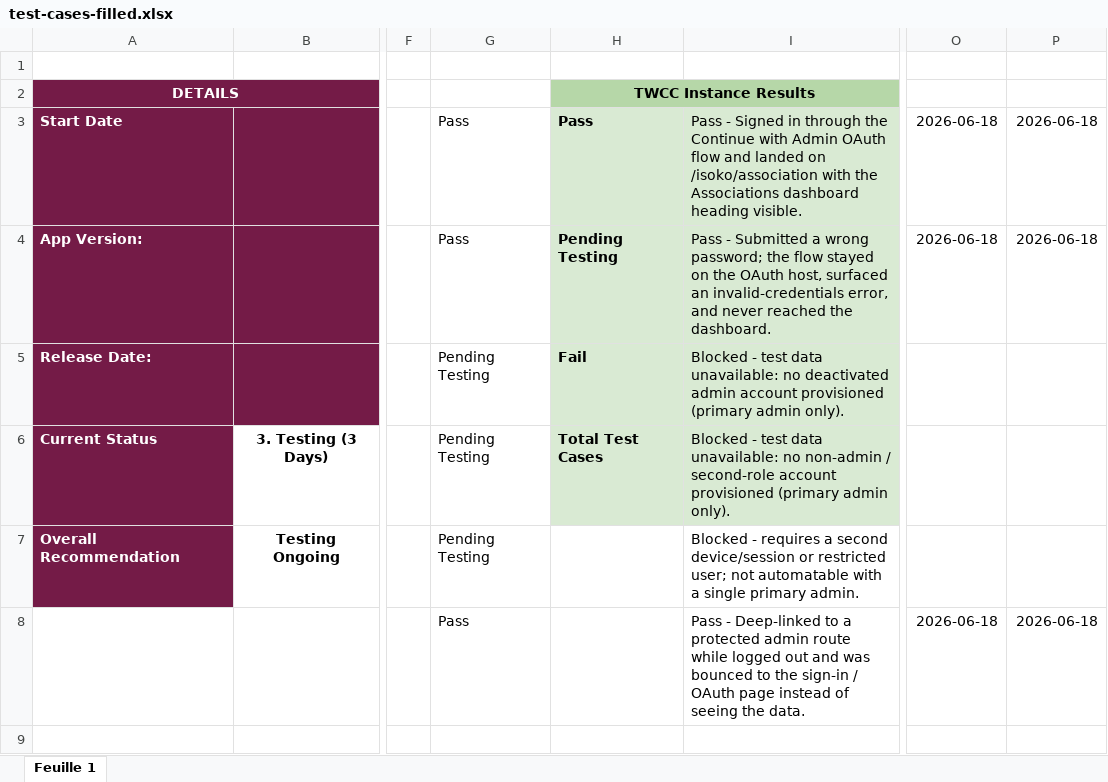
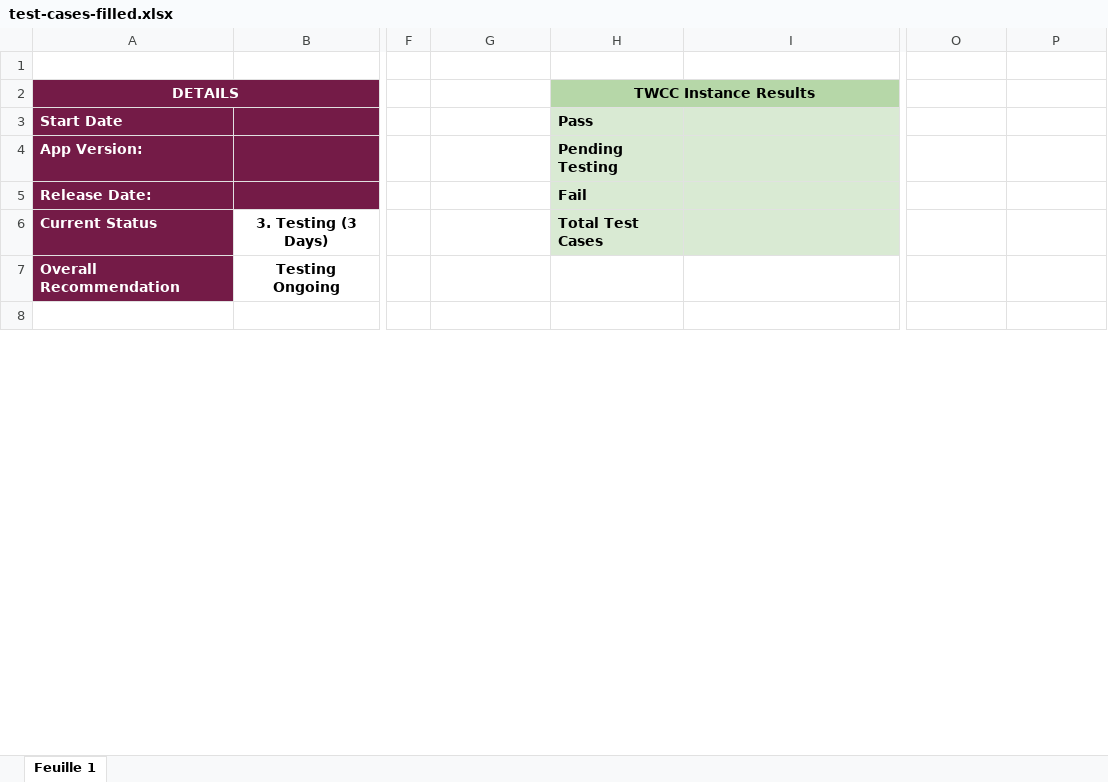
Before and after one commit to guillainbisimwa/iSOKO-Admin-Portal-Playwright-E2E, an Excel workbook: reports/test-cases-filled.xlsx, sheet Feuille 1, drawn as a sheet; only a part is shown, gaps mark what is left out; values as stored, in another font and other column widths than the file's, no borders; removed rows and columns are numbered as before the commit, all else as after; rows hold the shown columns only; the diff covers the shown part only; the diff names each change by its address in the sheet, - before the commit and + after, or states it on an @@ line.

Commit message:
test(reports): update filled spreadsheet with latest test run and delete-feature rows

```diff
--- a/reports/test-cases-filled.xlsx (sheet Feuille 1)
+++ b/reports/test-cases-filled.xlsx (sheet Feuille 1)
-G3:G4: Pass
+G3:G4: (empty)
-I3: Pass - Signed in through the Continue with Admin OAuth flow and landed on /isoko/association with the Associations dashboard heading visible.
+I3: (empty)
-O3:O4: 2026-06-18
+O3:O4: (empty)
-P3:P4: 2026-06-18
+P3:P4: (empty)
-I4: Pass - Submitted a wrong password; the flow stayed on the OAuth host, surfaced an invalid-credentials error, and never reached the dashboard.
+I4: (empty)
-G5:G7: Pending Testing
+G5:G7: (empty)
-I5: Blocked - test data unavailable: no deactivated admin account provisioned (primary admin only).
+I5: (empty)
-I6: Blocked - test data unavailable: no non-admin / second-role account provisioned (primary admin only).
+I6: (empty)
-I7: Blocked - requires a second device/session or restricted user; not automatable with a single primary admin.
+I7: (empty)
-row 8:  |  |  | Pass |  | Pass - Deep-linked to a protected admin route while logged out and was bounced to the sign-in / OAuth page instead of seeing the data. | 2026-06-18 | 2026-06-18
```
Also changed, not shown: 18 added rows, 4 removed rows, 403 edited cells and cell formats elsewhere in this sheet.
